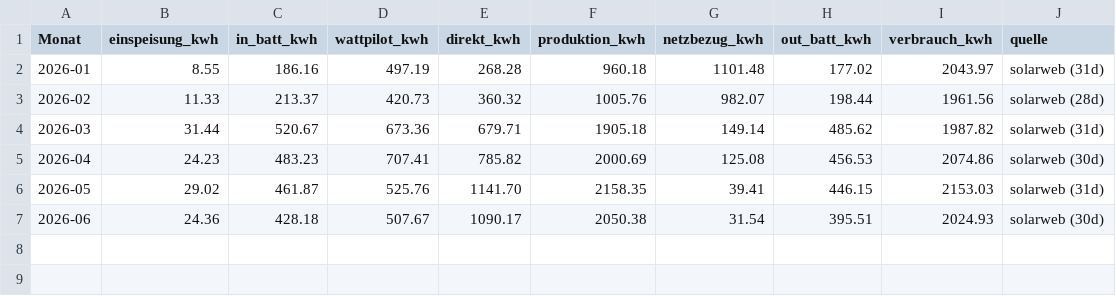
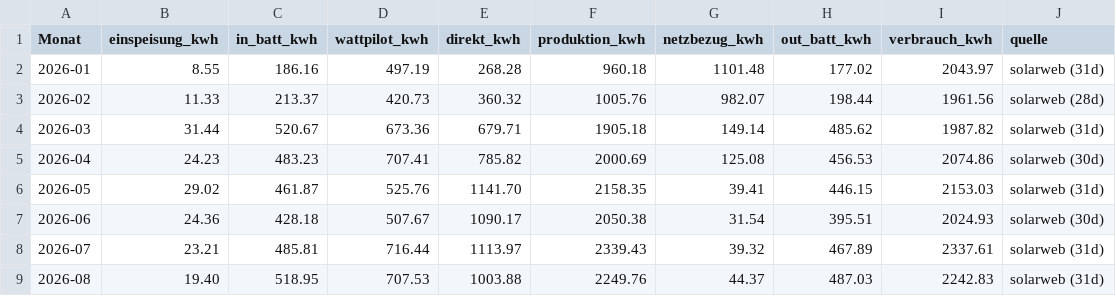
Before and after one commit to snejrelhceuk-arch/fronius-pv-monitoring, a CSV file: doc/csv/solarweb_monthly_2026_reference.csv, drawn as a sheet; the diff names each change by its address in the sheet, - before the commit and + after, or states it on an @@ line.

Commit message:
SolarWeb-Abgleich: Juli+August 2026 + Jahresrollup
Tages-CSVs Jul/Aug aus SolarWeb gezogen (imports/solarweb, gitignored);
Monats-Referenz und Jahres-Working-CSV fortgeschrieben (2026 = Jan-Aug).

```diff
--- a/doc/csv/solarweb_monthly_2026_reference.csv
+++ b/doc/csv/solarweb_monthly_2026_reference.csv
+row 8: 2026-07 | 23.21 | 485.81 | 716.44 | 1113.97 | 2339.43 | 39.32 | 467.89 | 2337.61 | solarweb (31d)
+row 9: 2026-08 | 19.40 | 518.95 | 707.53 | 1003.88 | 2249.76 | 44.37 | 487.03 | 2242.83 | solarweb (31d)
```
Also changed, not shown: doc/csv/solarweb_yearly_2021-26_working.csv.
